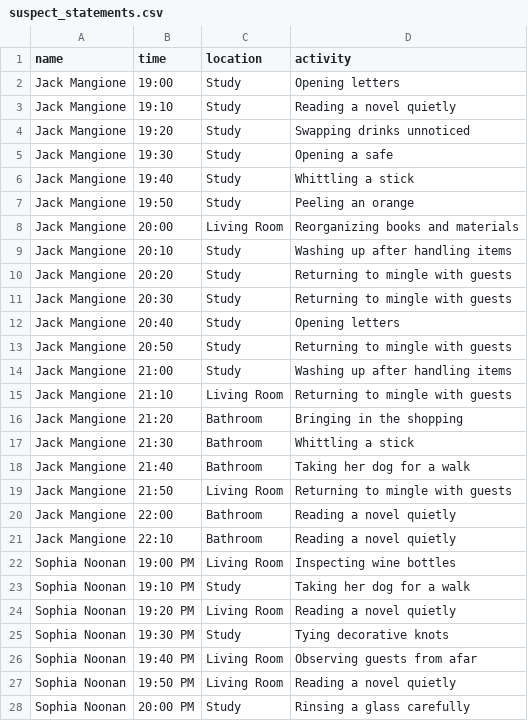
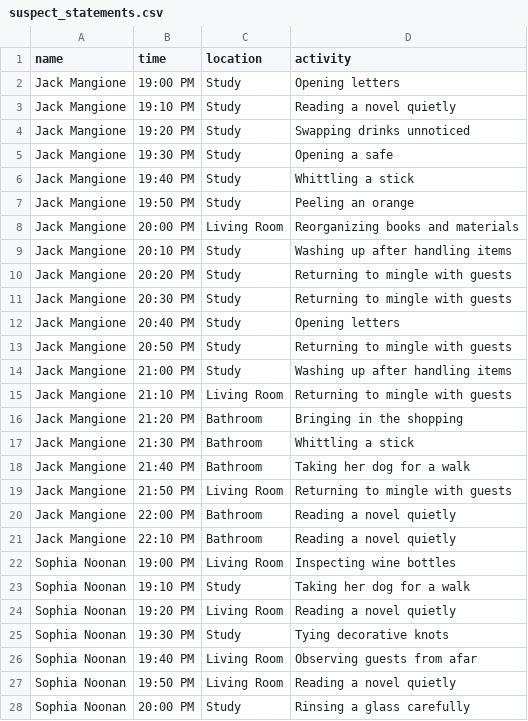
Before and after one commit to J-Mango-19/AI_HW2_data, a CSV file: suspect_csvs/suspect_statements.csv, drawn as a sheet; only a part is shown.

Commit message:
data fix: appended  to some suspect statement times

```diff
--- a/suspect_csvs/suspect_statements.csv
+++ b/suspect_csvs/suspect_statements.csv
@@ -1,22 +1,22 @@
 name,time,location,activity
-Jack Mangione,19:00,Study,Opening letters
-Jack Mangione,19:10,Study,Reading a novel quietly
-Jack Mangione,19:20,Study,Swapping drinks unnoticed
-Jack Mangione,19:30,Study,Opening a safe
-Jack Mangione,19:40,Study,Whittling a stick
-Jack Mangione,19:50,Study,Peeling an orange
-Jack Mangione,20:00,Living Room,Reorganizing books and materials
-Jack Mangione,20:10,Study,Washing up after handling items
-Jack Mangione,20:20,Study,Returning to mingle with guests
-Jack Mangione,20:30,Study,Returning to mingle with guests
-Jack Mangione,20:40,Study,Opening letters
-Jack Mangione,20:50,Study,Returning to mingle with guests
-Jack Mangione,21:00,Study,Washing up after handling items
-Jack Mangione,21:10,Living Room,Returning to mingle with guests
-Jack Mangione,21:20,Bathroom,Bringing in the shopping
-Jack Mangione,21:30,Bathroom,Whittling a stick
-Jack Mangione,21:40,Bathroom,Taking her dog for a walk
-Jack Mangione,21:50,Living Room,Returning to mingle with guests
-Jack Mangione,22:00,Bathroom,Reading a novel quietly
-Jack Mangione,22:10,Bathroom,Reading a novel quietly
+Jack Mangione,19:00 PM,Study,Opening letters
+Jack Mangione,19:10 PM,Study,Reading a novel quietly
+Jack Mangione,19:20 PM,Study,Swapping drinks unnoticed
+Jack Mangione,19:30 PM,Study,Opening a safe
+Jack Mangione,19:40 PM,Study,Whittling a stick
+Jack Mangione,19:50 PM,Study,Peeling an orange
+Jack Mangione,20:00 PM,Living Room,Reorganizing books and materials
+Jack Mangione,20:10 PM,Study,Washing up after handling items
+Jack Mangione,20:20 PM,Study,Returning to mingle with guests
+Jack Mangione,20:30 PM,Study,Returning to mingle with guests
+Jack Mangione,20:40 PM,Study,Opening letters
+Jack Mangione,20:50 PM,Study,Returning to mingle with guests
+Jack Mangione,21:00 PM,Study,Washing up after handling items
+Jack Mangione,21:10 PM,Living Room,Returning to mingle with guests
+Jack Mangione,21:20 PM,Bathroom,Bringing in the shopping
+Jack Mangione,21:30 PM,Bathroom,Whittling a stick
+Jack Mangione,21:40 PM,Bathroom,Taking her dog for a walk
+Jack Mangione,21:50 PM,Living Room,Returning to mingle with guests
+Jack Mangione,22:00 PM,Bathroom,Reading a novel quietly
+Jack Mangione,22:10 PM,Bathroom,Reading a novel quietly
 Sophia Noonan,19:00 PM,Living Room,Inspecting wine bottles
```
